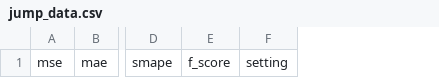
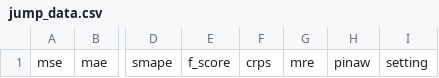
Before and after one commit to Jack251970/Time-Series-Library, a CSV file: data/jump_data.csv, drawn as a sheet; only a part is shown, gaps mark what is left out; the diff names each change by its address in the sheet, - before the commit and + after, or states it on an @@ line.

```diff
--- a/data/jump_data.csv
+++ b/data/jump_data.csv
+column F, row 1: crps
+column G, row 1: mre
+column H, row 1: pinaw
```
Also changed, not shown: data/probability_forecast/data.csv, 9 other files.
